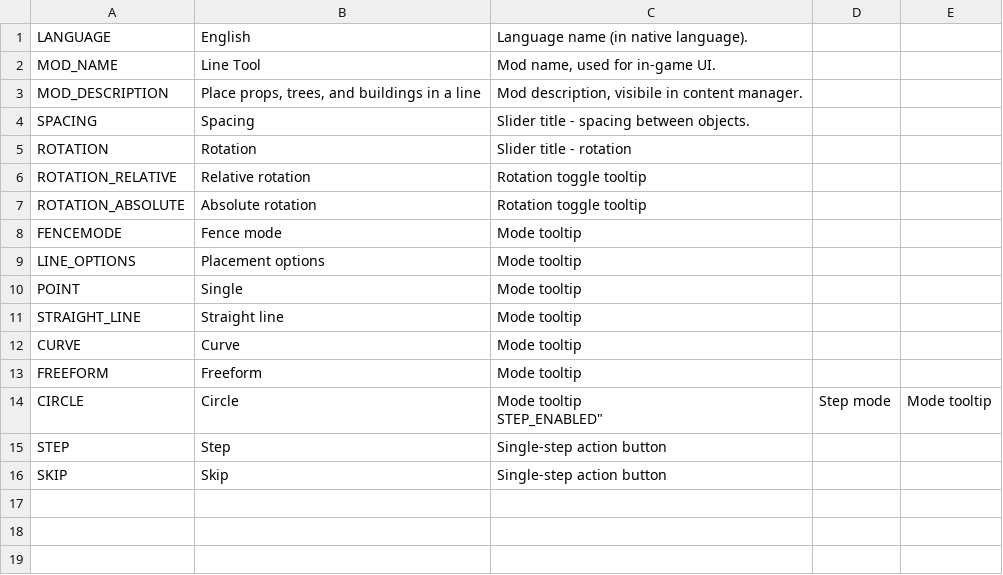
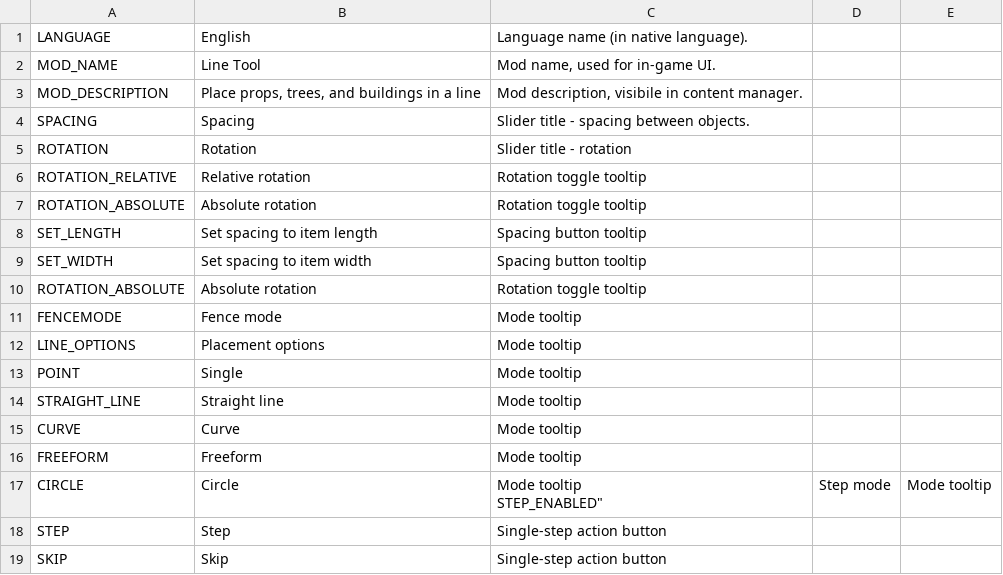
Before and after one commit to algernon-A/LineTool, a CSV file: Translations/en-EN.csv, drawn as a sheet; the diff names each change by its address in the sheet, - before the commit and + after, or states it on an @@ line.

Commit message:
Add set to length and width buttons.

```diff
--- a/Translations/en-EN.csv
+++ b/Translations/en-EN.csv
+row 8: SET_LENGTH | Set spacing to item length | Spacing button tooltip
+row 9: SET_WIDTH | Set spacing to item width | Spacing button tooltip
+row 10: ROTATION_ABSOLUTE | Absolute rotation | Rotation toggle tooltip
```
Also changed, not shown: 8 other files.
